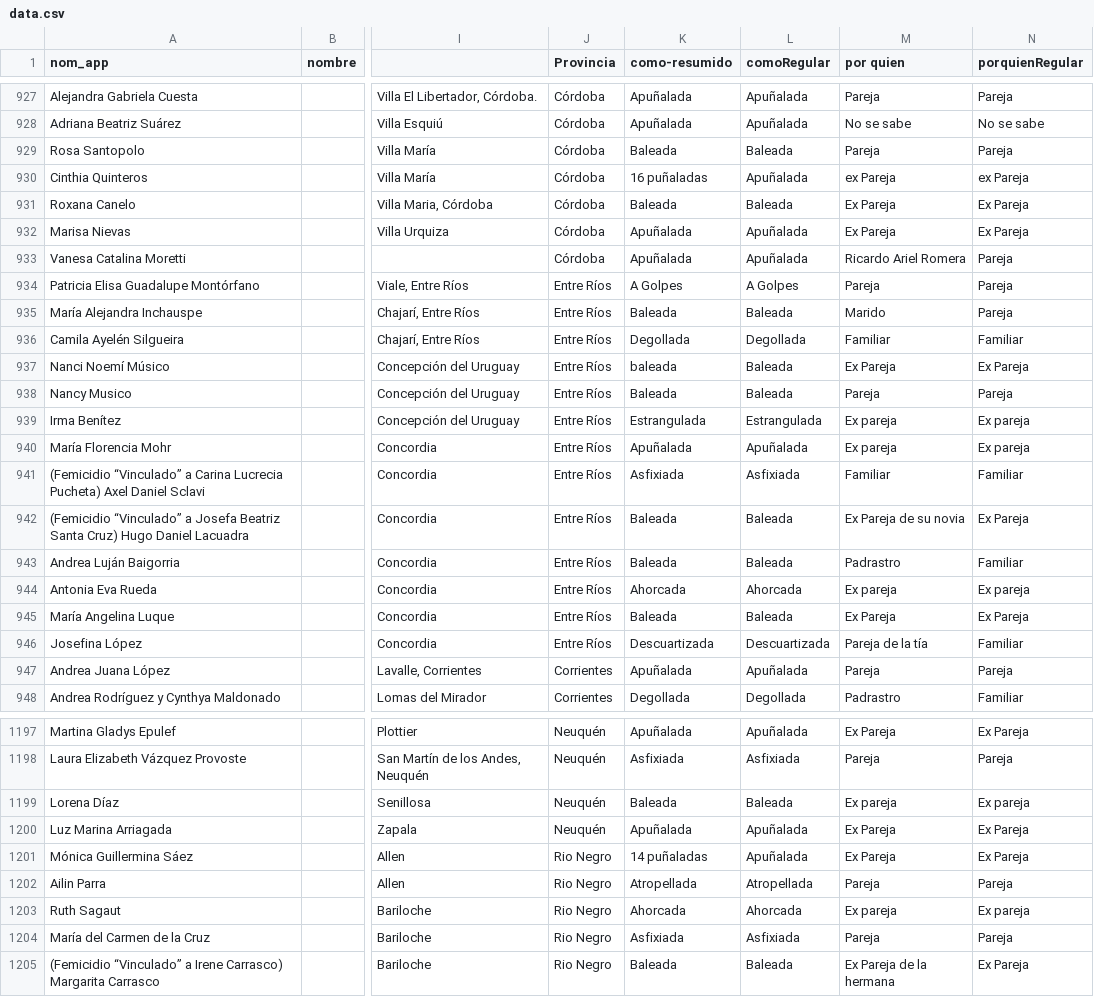
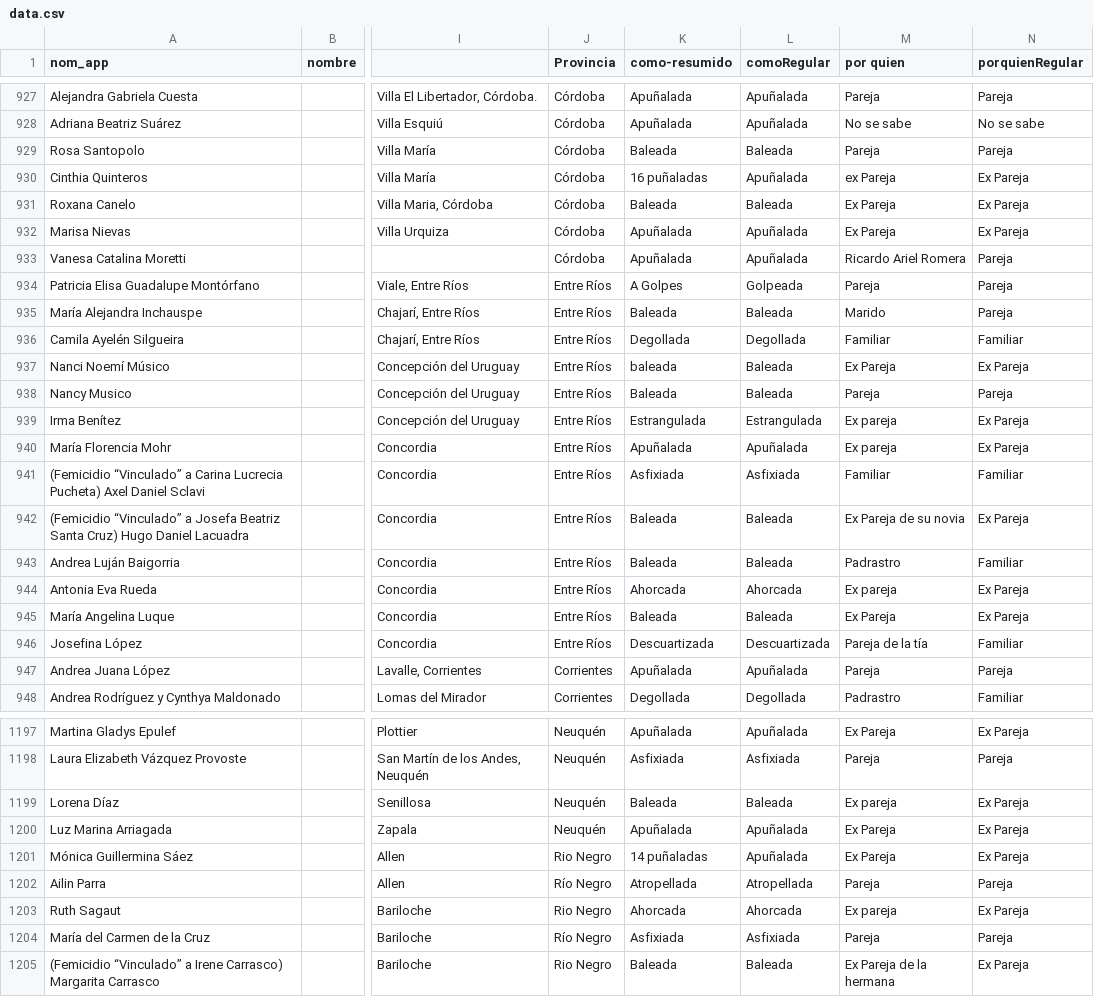
Before and after one commit to cbertelegni/niunamenos, a CSV file: webapp/data/data.csv, drawn as a sheet; only a part is shown, gaps mark what is left out; the diff covers the shown part only; the diff names each change by its address in the sheet, - before the commit and + after, or states it on an @@ line.

```diff
--- a/webapp/data/data.csv
+++ b/webapp/data/data.csv
-N930 (porquienRegular): ex Pareja
+N930 (porquienRegular): Ex Pareja
-L934 (comoRegular): A Golpes
+L934 (comoRegular): Golpeada
-N939:N940 (porquienRegular): Ex pareja
+N939:N940 (porquienRegular): Ex Pareja
-N944 (porquienRegular): Ex pareja
+N944 (porquienRegular): Ex Pareja
-N1199 (porquienRegular): Ex pareja
+N1199 (porquienRegular): Ex Pareja
-J1202 (Provincia): Rio Negro
+J1202 (Provincia): Río Negro
-N1203 (porquienRegular): Ex pareja
+N1203 (porquienRegular): Ex Pareja
-J1204 (Provincia): Rio Negro
+J1204 (Provincia): Río Negro
```
Also changed, not shown: 110 edited cells elsewhere in this file, 4 other files.
